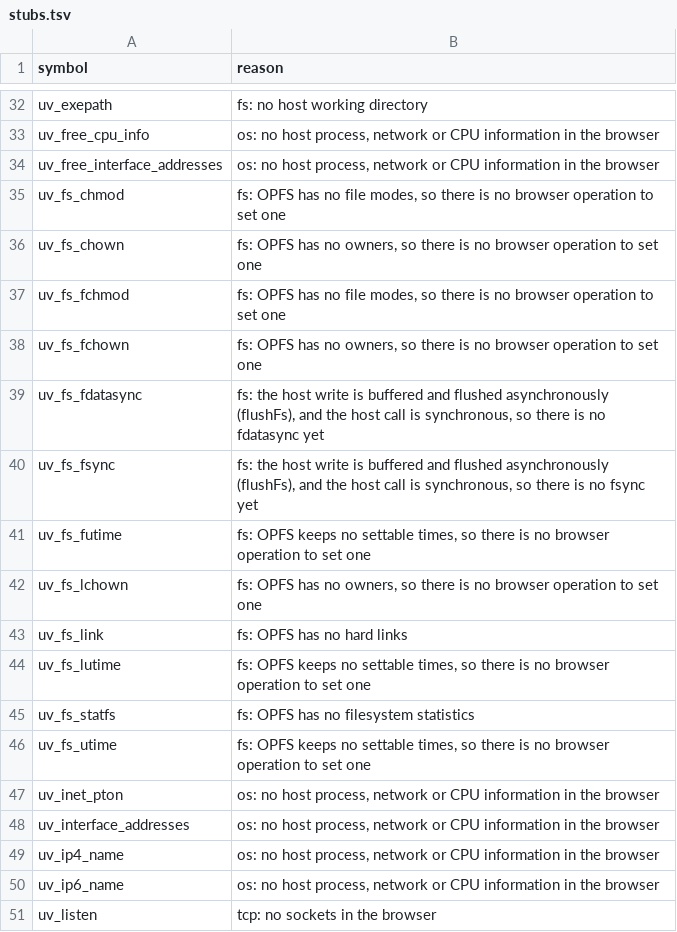
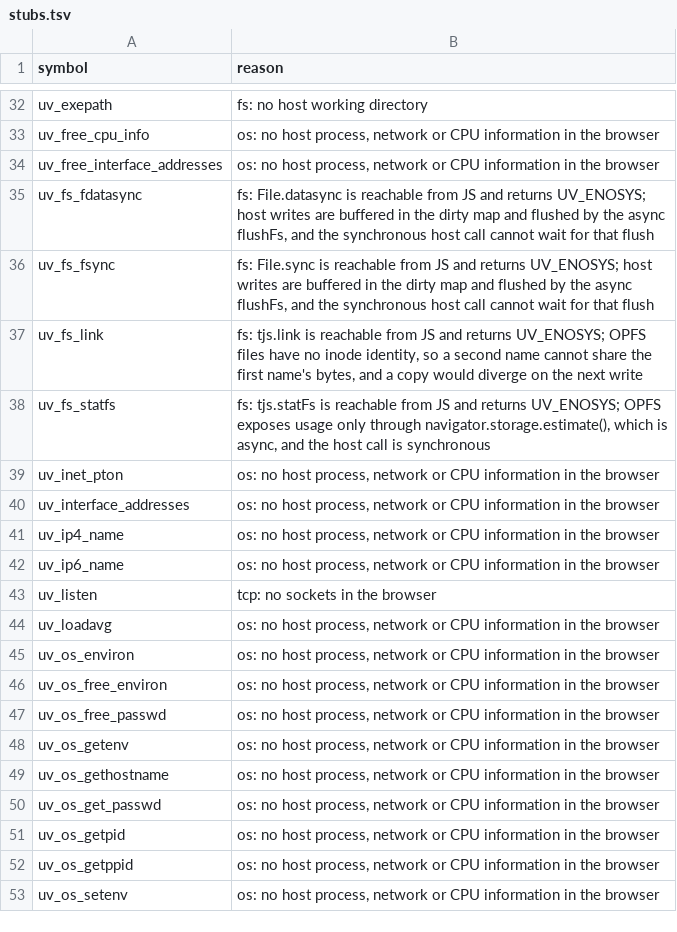
Before and after one commit to AnEntrypoint/thebird, a TSV file: scripts/txiki/stubs.tsv, drawn as a sheet; only a part is shown, gaps mark what is left out; the shorter side is filled out with more unchanged rows.

Commit message:
feat(txiki): real chmod, owner and time calls over tjs_fs_setattr; fx host-tool JSON

```diff
--- a/scripts/txiki/stubs.tsv
+++ b/scripts/txiki/stubs.tsv
@@ -34,14 +34,6 @@ uv_free_cpu_info	os: no host process, network or CPU information in the browser
 uv_free_interface_addresses	os: no host process, network or CPU information in the browser
-uv_fs_chmod	fs: OPFS has no file modes, so there is no browser operation to set one
-uv_fs_chown	fs: OPFS has no owners, so there is no browser operation to set one
-uv_fs_fchmod	fs: OPFS has no file modes, so there is no browser operation to set one
-uv_fs_fchown	fs: OPFS has no owners, so there is no browser operation to set one
-uv_fs_fdatasync	fs: the host write is buffered and flushed asynchronously (flushFs), and the host call is synchronous, so there is no fdatasync yet
-uv_fs_fsync	fs: the host write is buffered and flushed asynchronously (flushFs), and the host call is synchronous, so there is no fsync yet
-uv_fs_futime	fs: OPFS keeps no settable times, so there is no browser operation to set one
-uv_fs_lchown	fs: OPFS has no owners, so there is no browser operation to set one
-uv_fs_link	fs: OPFS has no hard links
-uv_fs_lutime	fs: OPFS keeps no settable times, so there is no browser operation to set one
-uv_fs_statfs	fs: OPFS has no filesystem statistics
-uv_fs_utime	fs: OPFS keeps no settable times, so there is no browser operation to set one
+uv_fs_fdatasync	fs: File.datasync is reachable from JS and returns UV_ENOSYS; host writes are buffered in the dirty map and flushed by the async flushFs, and the synchronous host call cannot wait for that flush
+uv_fs_fsync	fs: File.sync is reachable from JS and returns UV_ENOSYS; host writes are buffered in the dirty map and flushed by the async flushFs, and the synchronous host call cannot wait for that flush
+uv_fs_link	fs: tjs.link is reachable from JS and returns UV_ENOSYS; OPFS files have no inode identity, so a second name cannot share the first name's bytes, and a copy would diverge on the next write
+uv_fs_statfs	fs: tjs.statFs is reachable from JS and returns UV_ENOSYS; OPFS exposes usage only through navigator.storage.estimate(), which is async, and the host call is synchronous
 uv_inet_pton	os: no host process, network or CPU information in the browser
```
Also changed, not shown: 8 other files.
